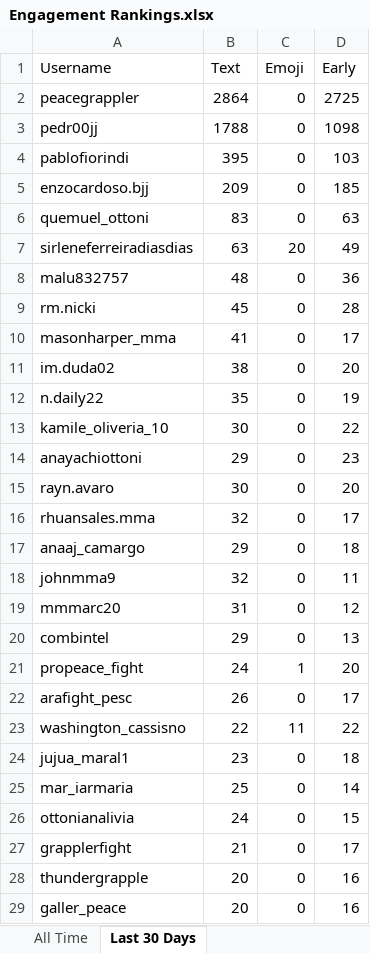
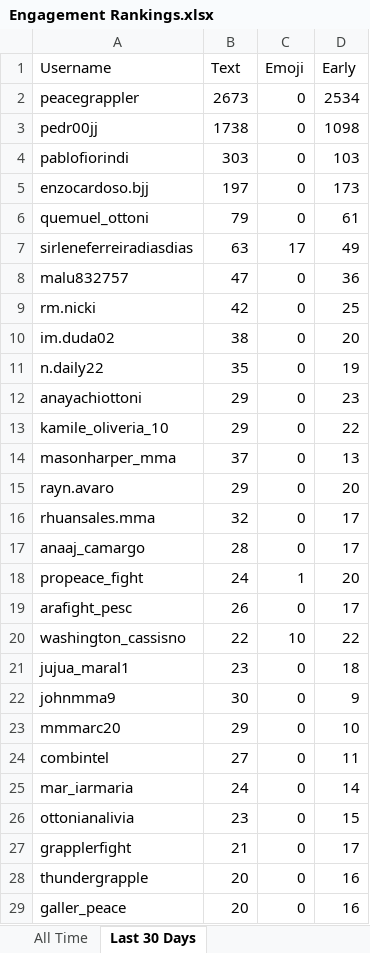
Before and after one commit to paxlucta/peace-grappler, an Excel workbook: Engagement Rankings.xlsx, sheet Last 30 Days, drawn as a sheet; only a part is shown; values as stored, in another font and other column widths than the file's, no borders; removed rows and columns are numbered as before the commit, all else as after; the diff covers the shown part only; the diff names each change by its address in the sheet, - before the commit and + after, or states it on an @@ line.

```diff
--- a/Engagement Rankings.xlsx (sheet Last 30 Days)
+++ b/Engagement Rankings.xlsx (sheet Last 30 Days)
-B2 (Text): 2864
+B2 (Text): 2673
-D2 (Early): 2725
+D2 (Early): 2534
-B3 (Text): 1788
+B3 (Text): 1738
-B4 (Text): 395
+B4 (Text): 303
-B5 (Text): 209
+B5 (Text): 197
-D5 (Early): 185
+D5 (Early): 173
-B6 (Text): 83
+B6 (Text): 79
-D6 (Early): 63
+D6 (Early): 61
-C7 (Emoji): 20
+C7 (Emoji): 17
-B8 (Text): 48
+B8 (Text): 47
-B9 (Text): 45
+B9 (Text): 42
-D9 (Early): 28
+D9 (Early): 25
-row 10: masonharper_mma | 41 | 0 | 17
-row 13: kamile_oliveria_10 | 30 | 0 | 22
+row 13: kamile_oliveria_10 | 29 | 0 | 22
+row 14: masonharper_mma | 37 | 0 | 13
-B15 (Text): 30
+B15 (Text): 29
-B17 (Text): 29
+B17 (Text): 28
-D17 (Early): 18
+D17 (Early): 17
-row 18: johnmma9 | 32 | 0 | 11
-row 19: mmmarc20 | 31 | 0 | 12
-row 20: combintel | 29 | 0 | 13
-C20 (Emoji): 11
+C20 (Emoji): 10
+row 22: johnmma9 | 30 | 0 | 9
+row 23: mmmarc20 | 29 | 0 | 10
+row 24: combintel | 27 | 0 | 11
-B25 (Text): 25
+B25 (Text): 24
-B26 (Text): 24
+B26 (Text): 23
```
Also changed, not shown: 9 added rows, 14 removed rows and 1 edited cell elsewhere in this sheet, 11 other files.
